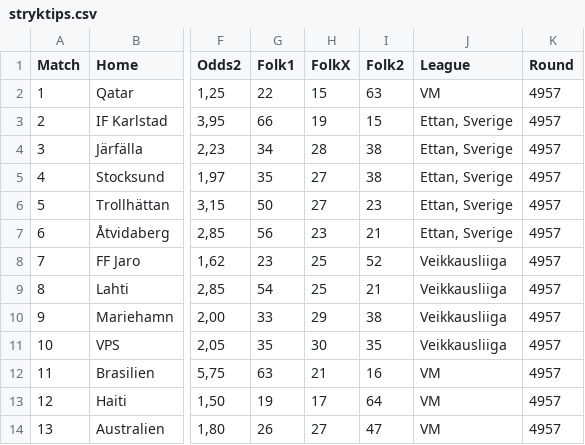
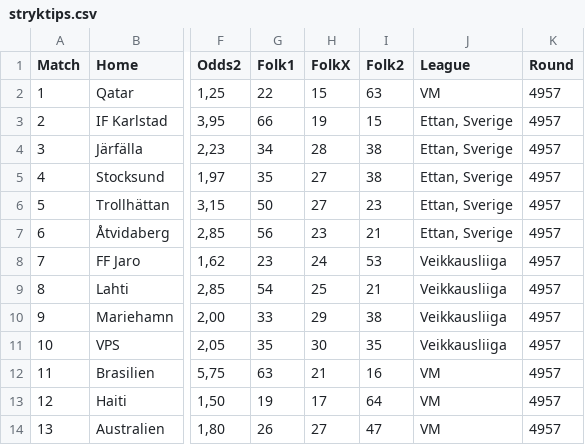
Before and after one commit to JulleFibonacci/Stryktipsdata-2---publik, a CSV file: stryktips.csv, drawn as a sheet; only a part is shown, gaps mark what is left out; the diff names each change by its address in the sheet, - before the commit and + after, or states it on an @@ line.

Commit message:
Auto update Stryktips CSV

```diff
--- a/stryktips.csv
+++ b/stryktips.csv
-H8 (FolkX): 25
+H8 (FolkX): 24
-I8 (Folk2): 52
+I8 (Folk2): 53
```
